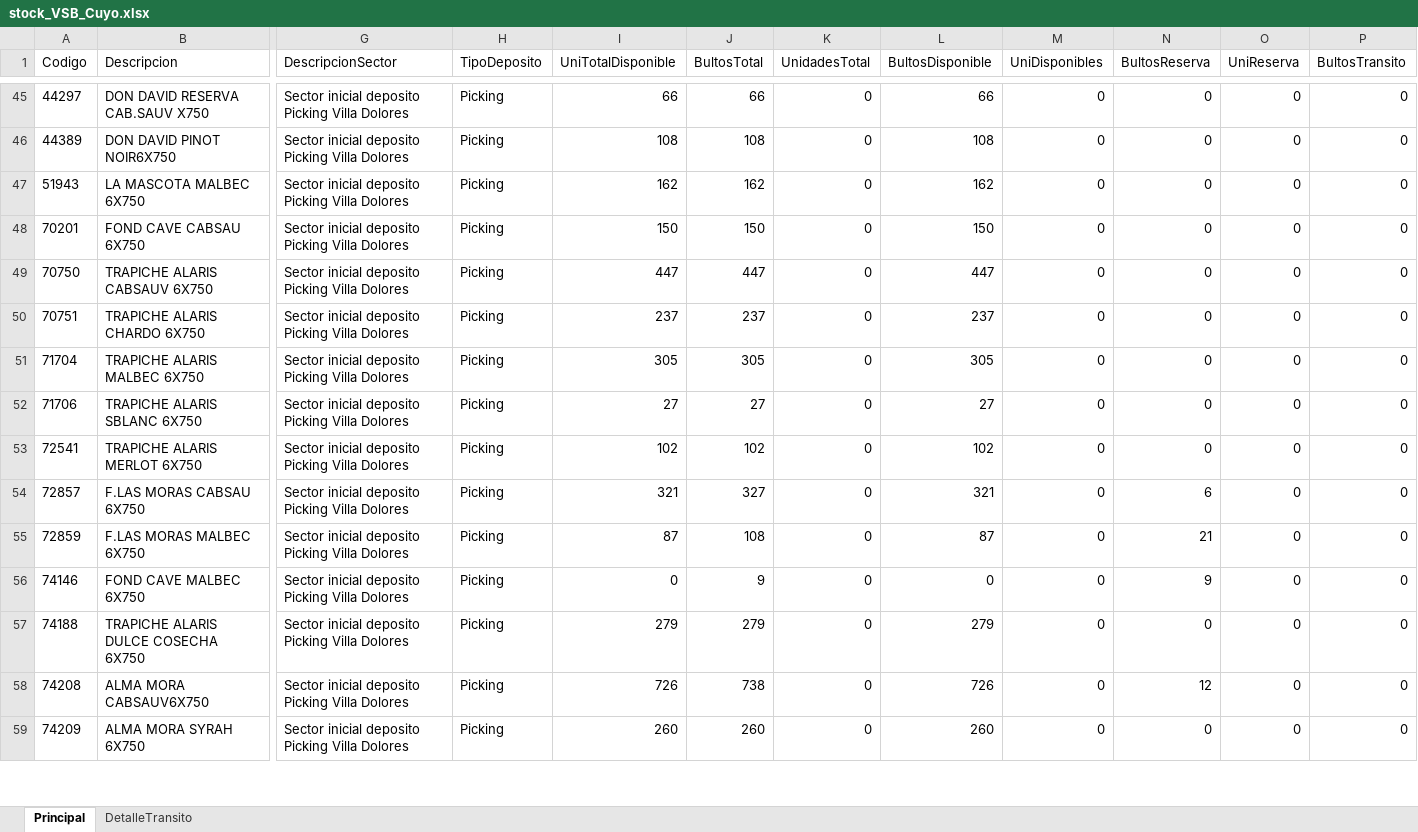
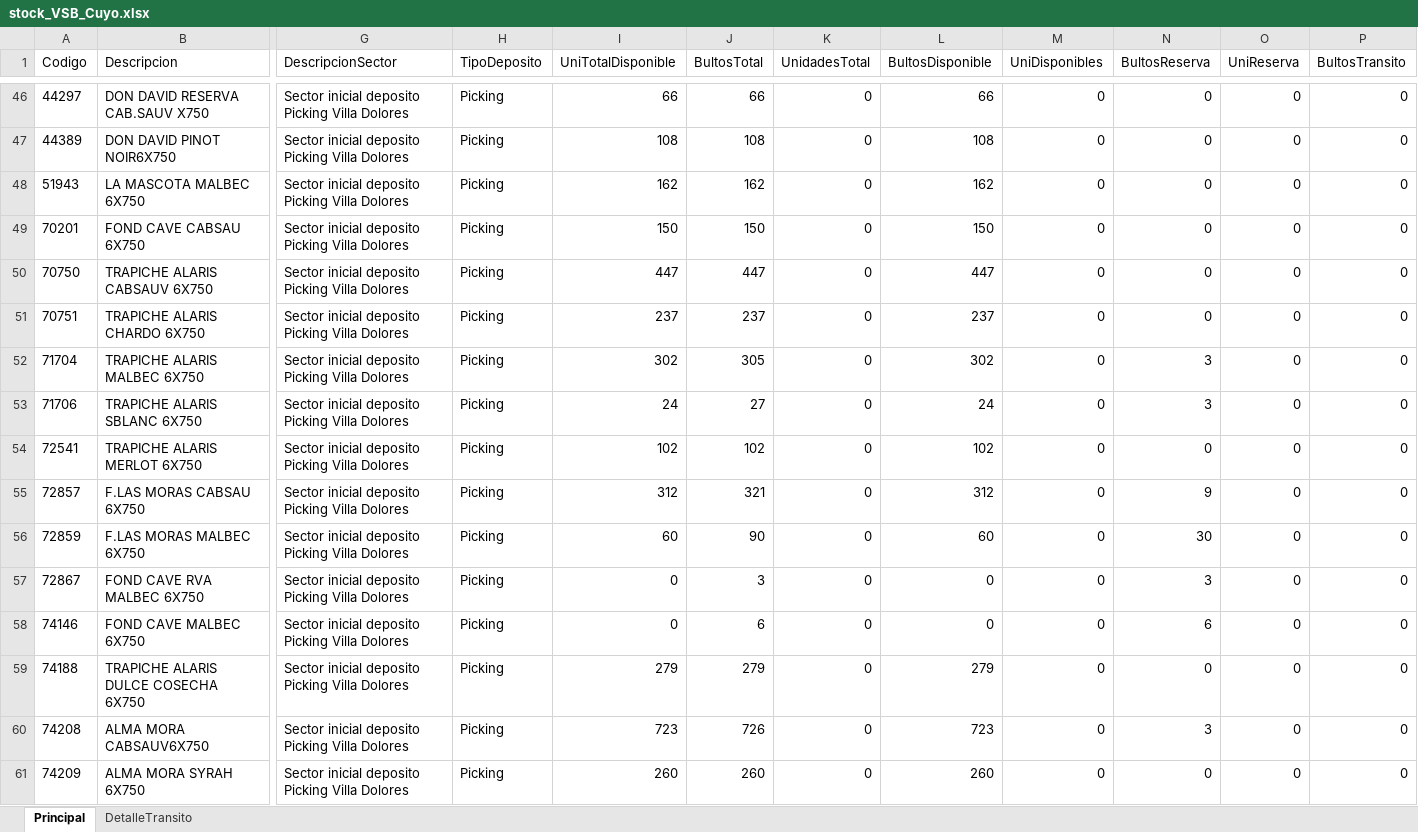
Before and after one commit to matiastorrespyp/orbit-matinal-penaflor, an Excel workbook: 01_INPUTS/Stock/stock_VSB_Cuyo.xlsx, sheet Principal, drawn as a sheet; only a part is shown, gaps mark what is left out; values as stored, in another font and other column widths than the file's, no borders; table styles not drawn; addresses are those after the commit; rows hold the shown columns only; the diff covers the shown part only; the diff names each change by its address in the sheet, - before the commit and + after, or states it on an @@ line.

```diff
--- a/01_INPUTS/Stock/stock_VSB_Cuyo.xlsx (sheet Principal)
+++ b/01_INPUTS/Stock/stock_VSB_Cuyo.xlsx (sheet Principal)
-I52 (UniTotalDisponible): 305
+I52 (UniTotalDisponible): 302
-L52 (BultosDisponible): 305
+L52 (BultosDisponible): 302
-N52:N53 (BultosReserva): 0
+N52:N53 (BultosReserva): 3
-I53 (UniTotalDisponible): 27
+I53 (UniTotalDisponible): 24
-L53 (BultosDisponible): 27
+L53 (BultosDisponible): 24
-I55 (UniTotalDisponible): 321
+I55 (UniTotalDisponible): 312
-J55 (BultosTotal): 327
+J55 (BultosTotal): 321
-L55 (BultosDisponible): 321
+L55 (BultosDisponible): 312
-N55 (BultosReserva): 6
+N55 (BultosReserva): 9
-I56 (UniTotalDisponible): 87
+I56 (UniTotalDisponible): 60
-J56 (BultosTotal): 108
+J56 (BultosTotal): 90
-L56 (BultosDisponible): 87
+L56 (BultosDisponible): 60
-N56 (BultosReserva): 21
+N56 (BultosReserva): 30
+row 57: 72867 | FOND CAVE RVA MALBEC 6X750 | Sector inicial deposito Picking Villa Dolores | Picking | 0 | 3 | 0 | 0 | 0 | 3 | 0 | 0
-J58 (BultosTotal): 9
+J58 (BultosTotal): 6
-N58 (BultosReserva): 9
+N58 (BultosReserva): 6
-I60 (UniTotalDisponible): 726
+I60 (UniTotalDisponible): 723
-J60 (BultosTotal): 738
+J60 (BultosTotal): 726
-L60 (BultosDisponible): 726
+L60 (BultosDisponible): 723
-N60 (BultosReserva): 12
+N60 (BultosReserva): 3
```
Also changed, not shown: 1 added row, 1 removed row and 88 edited cells elsewhere in this sheet, sheet DetalleTransito, 01_INPUTS/Stock/stock.xlsx, 01_INPUTS/resultado.xlsx, 22 other files.
